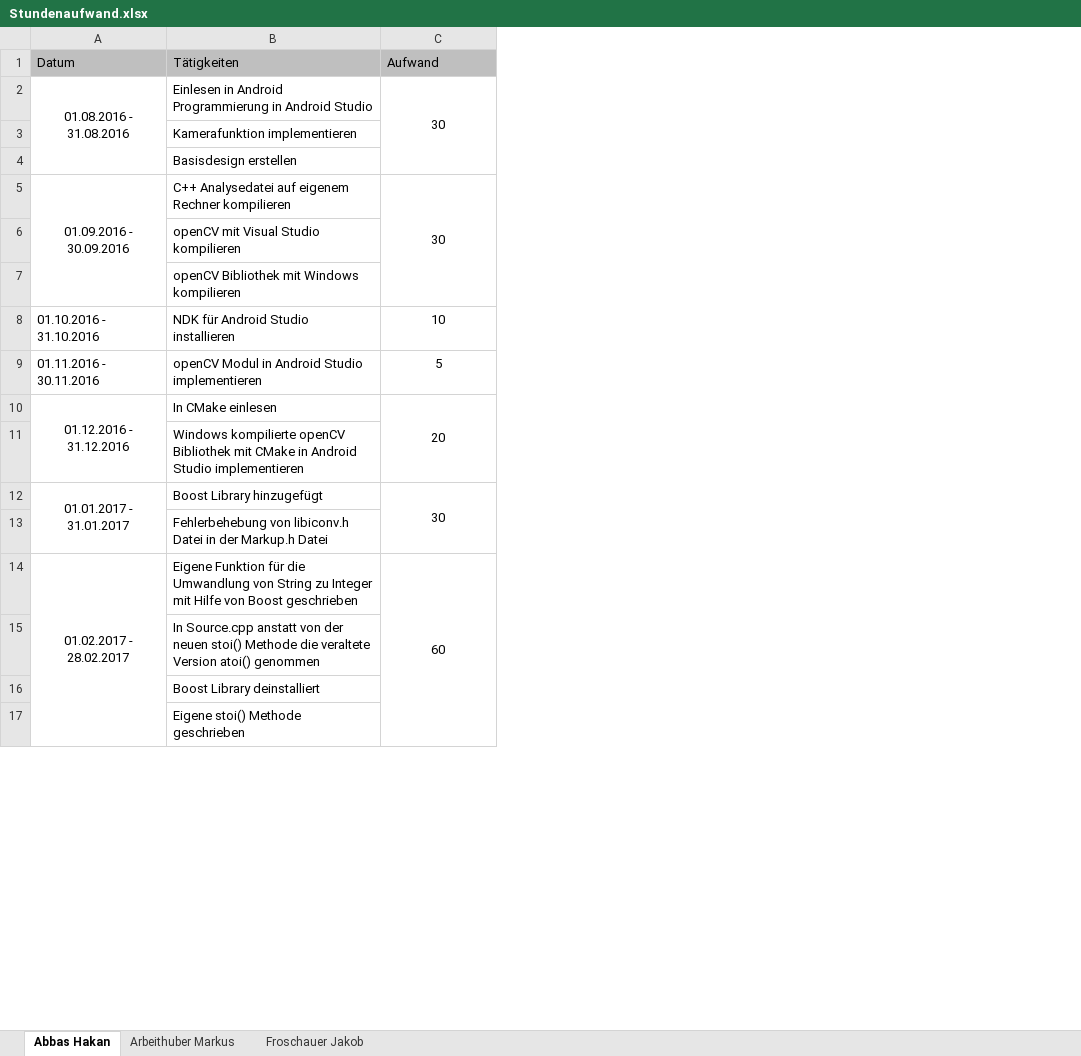
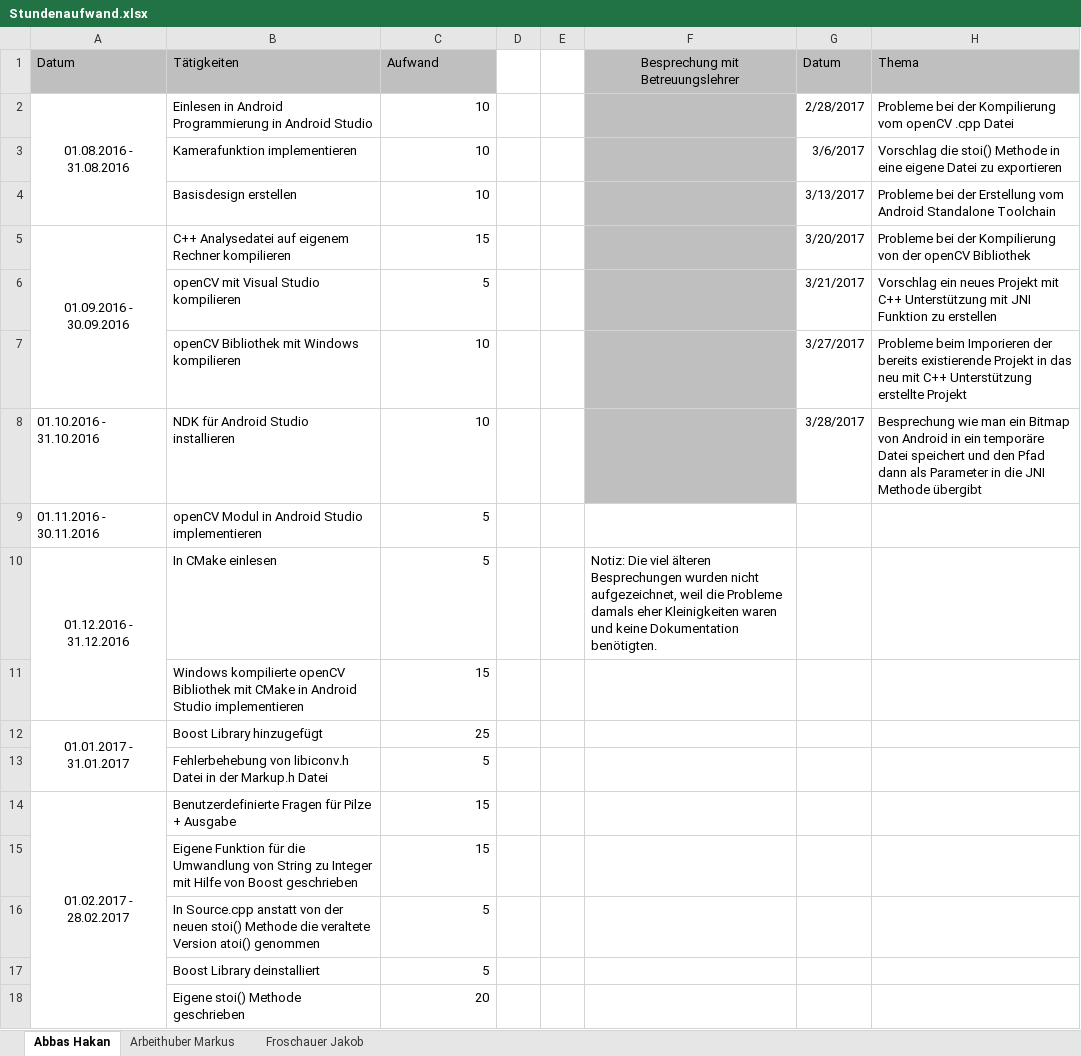
Before and after one commit to HakanAbbas/Mushroom-Identifier, an Excel workbook: Dokumentation/Stundenaufwand.xlsx, sheet Abbas Hakan, drawn as a sheet; only a part is shown; values as stored, in another font and other column widths than the file's, no borders; removed rows and columns are numbered as before the commit, all else as after; the diff covers the shown part only; the diff names each change by its address in the sheet, - before the commit and + after, or states it on an @@ line.

Commit message:
Besprechung hinzugefügt

```diff
--- a/Dokumentation/Stundenaufwand.xlsx (sheet Abbas Hakan)
+++ b/Dokumentation/Stundenaufwand.xlsx (sheet Abbas Hakan)
+column D, empty
+column E, empty
+column F (Besprechung mit Betreuungslehrer), row 10: Notiz: Die viel älteren Besprechungen wurden nicht aufgezeichnet, weil die Probleme damals eher Kleinigkeiten waren und keine Dokumentation benötigten.
+column G (Datum), rows 2-8: 2/28/2017 | 3/6/2017 | 3/13/2017 | 3/20/2017 | 3/21/2017 | 3/27/2017 | 3/28/2017
+column H (Thema), rows 2-8: Probleme bei der Kompilierung vom openCV .cpp Datei | Vorschlag die stoi() Methode in eine eigene Datei zu exportieren | Probleme bei der Erstellung vom Android Standalone Toolchain | Probleme bei der Kompilierung von der openCV Bibliothek | Vorschlag ein neues Projekt mit C++ Unterstützung mit JNI Funktion zu erstellen | Probleme beim Imporieren der bereits existierende Projekt in das neu mit C++ Unterstützung erstellte Projekt | Besprechung wie man ein Bitmap von Android in ein temporäre Datei speichert und den Pfad dann als Parameter in die JNI Methode übergibt
-C2 (Aufwand): 30
+C2 (Aufwand): 10
-C2 alignment: center
+C2 alignment: right
-C2:C4 merged
-C3:C4 (Aufwand): (empty)
+C3:C4 (Aufwand): 10
-C5 (Aufwand): 30
+C5 (Aufwand): 15
-C5 alignment: center
+C5 alignment: right
-C5:C7 merged
-C6 (Aufwand): (empty)
+C6 (Aufwand): 5
-C7 (Aufwand): (empty)
+C7 (Aufwand): 10
-C8:C10 alignment: center
+C8:C10 alignment: right
-C10 (Aufwand): 20
+C10 (Aufwand): 5
-C10:C11 merged
-C11 (Aufwand): (empty)
+C11 (Aufwand): 15
-C12 (Aufwand): 30
+C12 (Aufwand): 25
-C12 alignment: center
+C12 alignment: right
-C12:C13 merged
-C13 (Aufwand): (empty)
+C13 (Aufwand): 5
+row 14: 01.02.2017 - 28.02.2017 | Benutzerdefinierte Fragen für Pilze + Ausgabe | 15
-A15 (Datum): 01.02.2017 - 28.02.2017
+A15 (Datum): (empty)
-A14:A18 merged
-C15 (Aufwand): 60
+C15 (Aufwand): 15
-C15 alignment: center
+C15 alignment: right
-C14:C18 merged
-C16:C17 (Aufwand): (empty)
+C16:C17 (Aufwand): 5
-C18 (Aufwand): (empty)
+C18 (Aufwand): 20
```
Also changed, not shown: 3 added rows, 20 edited cells, cell formats and merged cells elsewhere in this sheet.
